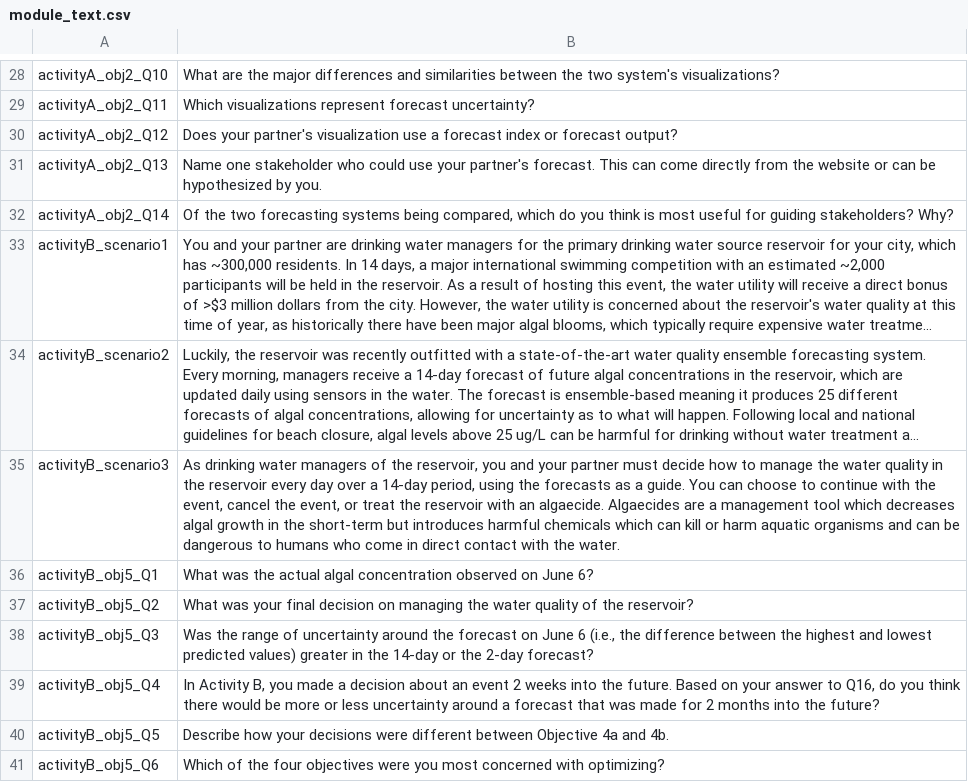
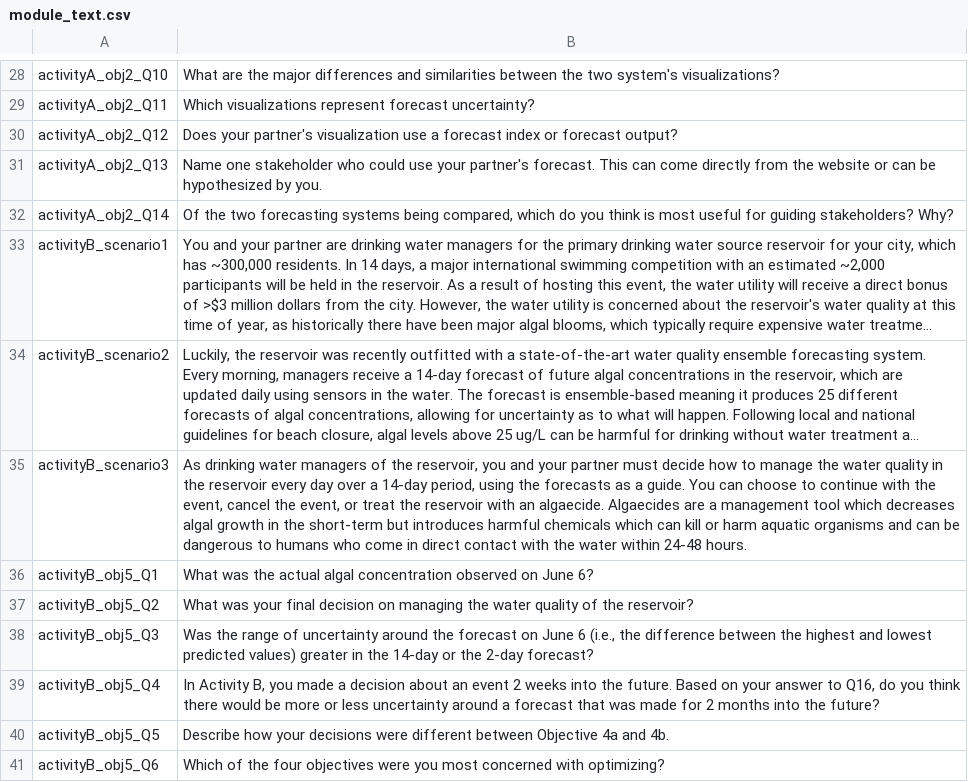
Before and after one commit to MacrosystemsEDDIE/module8, a CSV file: data/module_text.csv, drawn as a sheet; only a part is shown, gaps mark what is left out; long unchanged cells end in …; the diff names each change by its address in the sheet, - before the commit and + after, or states it on an @@ line.

Commit message:
add clarification on algaecide effect on swimmer safety

```diff
--- a/data/module_text.csv
+++ b/data/module_text.csv
-B35: …with the water.
+B35: …with the water within 24-48 hours.
```
